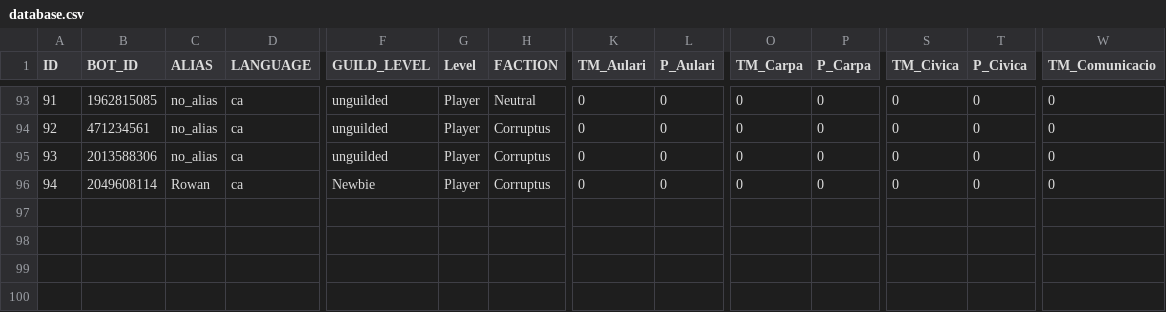
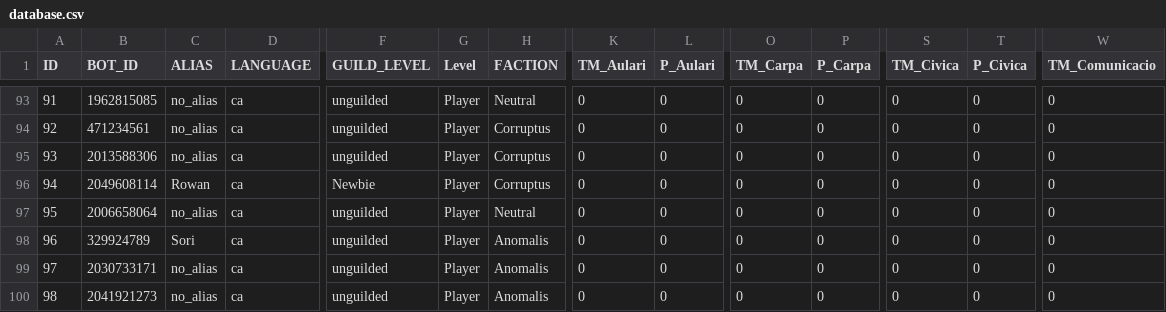
Before and after one commit to jgalaso93/HvZ_APP, a CSV file: database.csv, drawn as a sheet; only a part is shown, gaps mark what is left out; rows hold the shown columns only; the diff names each change by its address in the sheet, - before the commit and + after, or states it on an @@ line.

```diff
--- a/database.csv
+++ b/database.csv
+row 97: 95 | 2006658064 | no_alias | ca | unguilded | Player | Neutral | 0 | 0 | 0 | 0 | 0 | 0 | 0
+row 98: 96 | 329924789 | Sori | ca | unguilded | Player | Anomalis | 0 | 0 | 0 | 0 | 0 | 0 | 0
+row 99: 97 | 2030733171 | no_alias | ca | unguilded | Player | Anomalis | 0 | 0 | 0 | 0 | 0 | 0 | 0
+row 100: 98 | 2041921273 | no_alias | ca | unguilded | Player | Anomalis | 0 | 0 | 0 | 0 | 0 | 0 | 0
```
Also changed, not shown: 1 other file.
